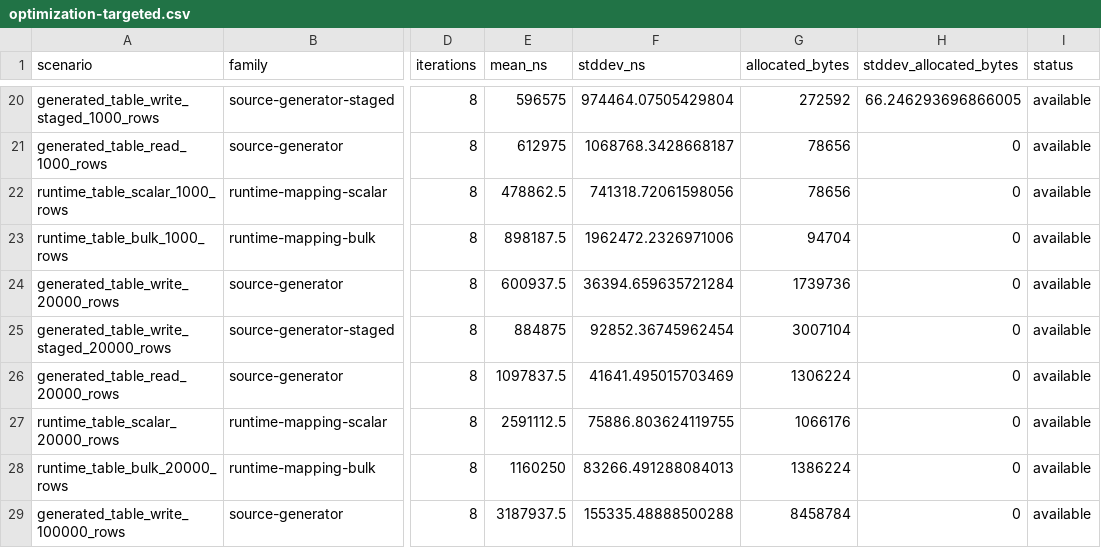
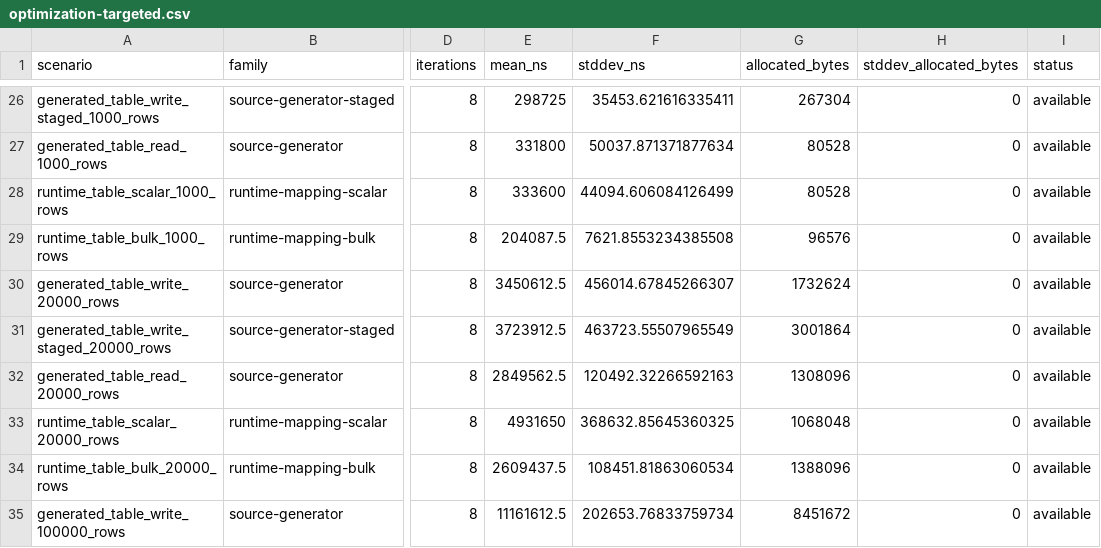
Before and after one commit to MPSQUARK/CFITS, a CSV file: Benchmarks/Results/optimization-targeted.csv, drawn as a sheet; only a part is shown, gaps mark what is left out; addresses are those after the commit; the diff covers the shown part only; the diff names each change by its address in the sheet, - before the commit and + after, or states it on an @@ line.

```diff
--- a/Benchmarks/Results/optimization-targeted.csv
+++ b/Benchmarks/Results/optimization-targeted.csv
-E26 (mean_ns): 596575
+E26 (mean_ns): 298725
-F26 (stddev_ns): 974464.07505429804
+F26 (stddev_ns): 35453.621616335411
-G26 (allocated_bytes): 272592
+G26 (allocated_bytes): 267304
-H26 (stddev_allocated_bytes): 66.246293696866005
+H26 (stddev_allocated_bytes): 0
-E27 (mean_ns): 612975
+E27 (mean_ns): 331800
-F27 (stddev_ns): 1068768.3428668187
+F27 (stddev_ns): 50037.871371877634
-G27:G28 (allocated_bytes): 78656
+G27:G28 (allocated_bytes): 80528
-E28 (mean_ns): 478862.5
+E28 (mean_ns): 333600
-F28 (stddev_ns): 741318.72061598056
+F28 (stddev_ns): 44094.606084126499
-E29 (mean_ns): 898187.5
+E29 (mean_ns): 204087.5
-F29 (stddev_ns): 1962472.2326971006
+F29 (stddev_ns): 7621.8553234385508
-G29 (allocated_bytes): 94704
+G29 (allocated_bytes): 96576
-E30 (mean_ns): 600937.5
+E30 (mean_ns): 3450612.5
-F30 (stddev_ns): 36394.659635721284
+F30 (stddev_ns): 456014.67845266307
-G30 (allocated_bytes): 1739736
+G30 (allocated_bytes): 1732624
-E31 (mean_ns): 884875
+E31 (mean_ns): 3723912.5
-F31 (stddev_ns): 92852.36745962454
+F31 (stddev_ns): 463723.55507965549
-G31 (allocated_bytes): 3007104
+G31 (allocated_bytes): 3001864
-E32 (mean_ns): 1097837.5
+E32 (mean_ns): 2849562.5
-F32 (stddev_ns): 41641.495015703469
+F32 (stddev_ns): 120492.32266592163
-G32 (allocated_bytes): 1306224
+G32 (allocated_bytes): 1308096
-E33 (mean_ns): 2591112.5
+E33 (mean_ns): 4931650
-F33 (stddev_ns): 75886.803624119755
+F33 (stddev_ns): 368632.85645360325
-G33 (allocated_bytes): 1066176
+G33 (allocated_bytes): 1068048
-E34 (mean_ns): 1160250
+E34 (mean_ns): 2609437.5
-F34 (stddev_ns): 83266.491288084013
+F34 (stddev_ns): 108451.81863060534
-G34 (allocated_bytes): 1386224
+G34 (allocated_bytes): 1388096
-E35 (mean_ns): 3187937.5
+E35 (mean_ns): 11161612.5
-F35 (stddev_ns): 155335.48888500288
+F35 (stddev_ns): 202653.76833759734
-G35 (allocated_bytes): 8458784
+G35 (allocated_bytes): 8451672
```
Also changed, not shown: 6 added rows and 69 edited cells elsewhere in this file, 20 other files.
